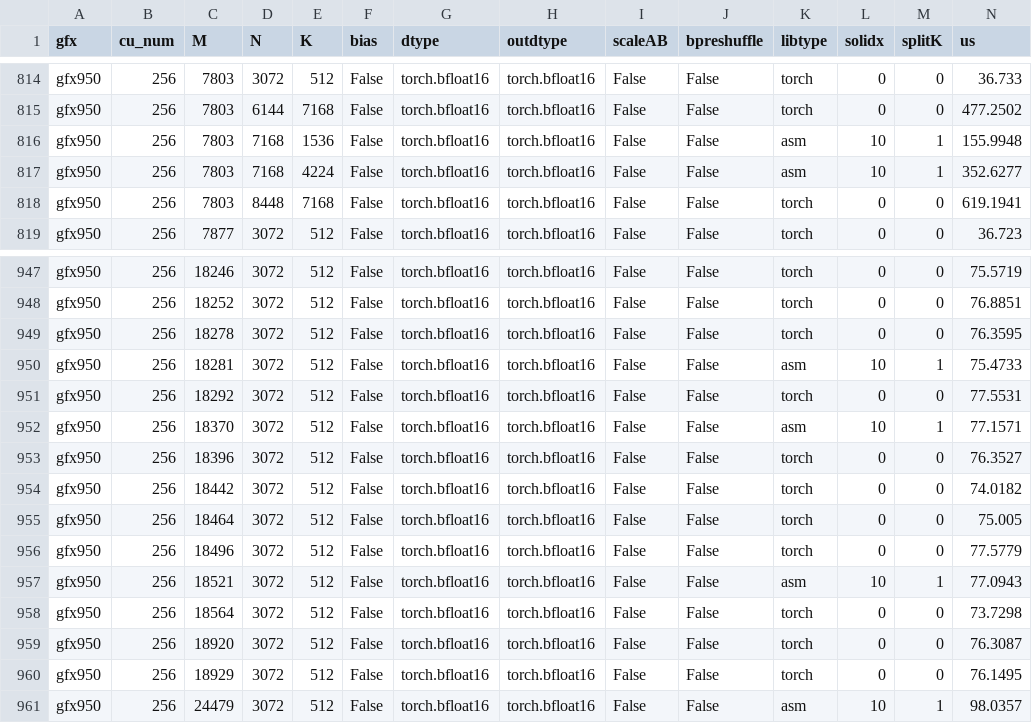
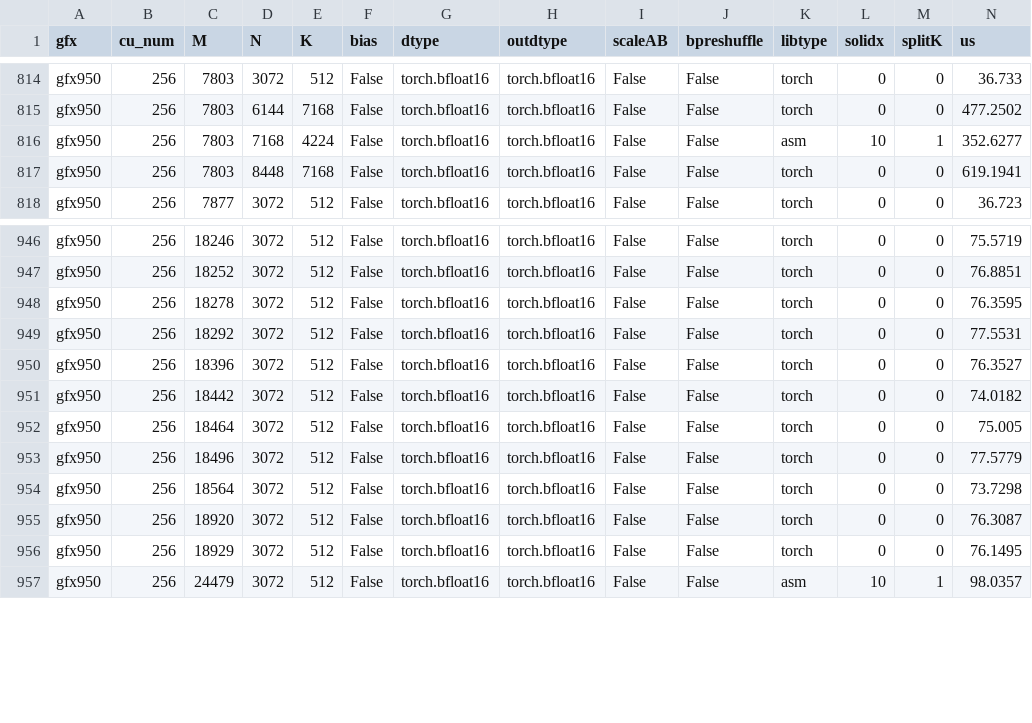
Before and after one commit to yuychang/aiter, a CSV file: aiter/configs/model_configs/kimik3_bf16_tuned_gemm.csv, drawn as a sheet; only a part is shown, gaps mark what is left out; rows hold the shown columns only; the diff names each change by its address in the sheet, - before the commit and + after, or states it on an @@ line.

Commit message:
perf: drop four Kimi-K3 BF16 asm rows slower than the default path
- Remove N=3072 K=512 M=18281/18370/18521 and M=7803 N=7168 K=1536, measured 0.92x-0.98x vs main over 10 rounds.
- The three N=3072 shapes go back to main's torch path; M=7803 now pads to the M=8192 asm row.
- Remove the matching untuned rows so the untuned file stays in sync with the tuned one.

```diff
--- a/aiter/configs/model_configs/kimik3_bf16_tuned_gemm.csv
+++ b/aiter/configs/model_configs/kimik3_bf16_tuned_gemm.csv
-row 816: gfx950 | 256 | 7803 | 7168 | 1536 | False | torch.bfloat16 | torch.bfloat16 | False | False | asm | 10 | 1 | 155.9948
-row 950: gfx950 | 256 | 18281 | 3072 | 512 | False | torch.bfloat16 | torch.bfloat16 | False | False | asm | 10 | 1 | 75.4733
-row 952: gfx950 | 256 | 18370 | 3072 | 512 | False | torch.bfloat16 | torch.bfloat16 | False | False | asm | 10 | 1 | 77.1571
-row 957: gfx950 | 256 | 18521 | 3072 | 512 | False | torch.bfloat16 | torch.bfloat16 | False | False | asm | 10 | 1 | 77.0943
```
Also changed, not shown: aiter/configs/model_configs/kimik3_bf16_untuned_gemm.csv.
